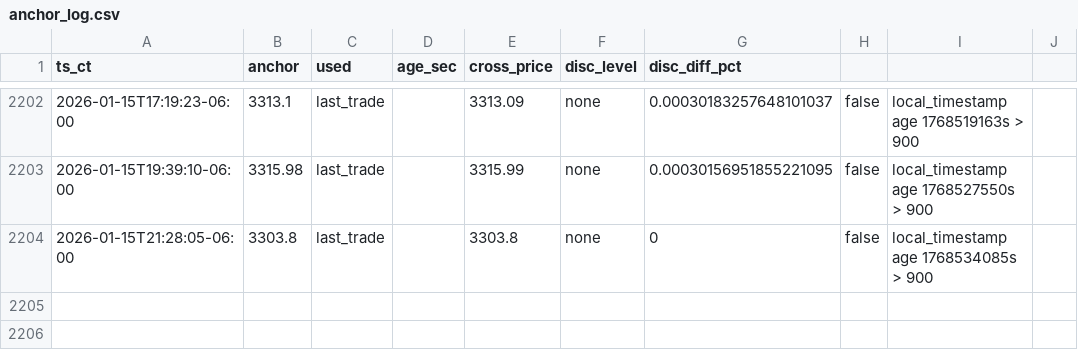
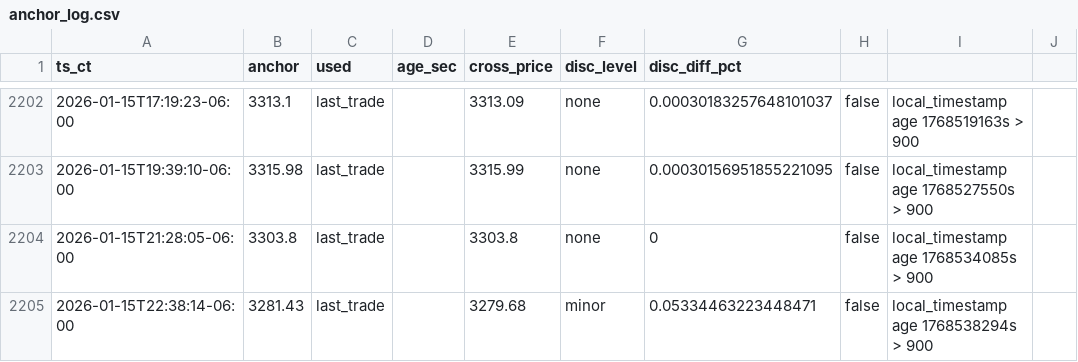
Before and after one commit to mobilemid/ethusd-anchor, a CSV file: data/anchor_log.csv, drawn as a sheet; only a part is shown, gaps mark what is left out.

```diff
--- a/data/anchor_log.csv
+++ b/data/anchor_log.csv
@@ -2204 +2204,2 @@ ts_ct,anchor,used,age_sec,cross_price,disc_level,disc_diff_pct
 "2026-01-15T21:28:05-06:00",3303.8,"last_trade","",3303.8,"none",0,false,"local_timestamp age 1768534085s > 900"
+"2026-01-15T22:38:14-06:00",3281.43,"last_trade","",3279.68,"minor",0.05334463223448471,false,"local_timestamp age 1768538294s > 900"
```
Also changed, not shown: 1 other file.
